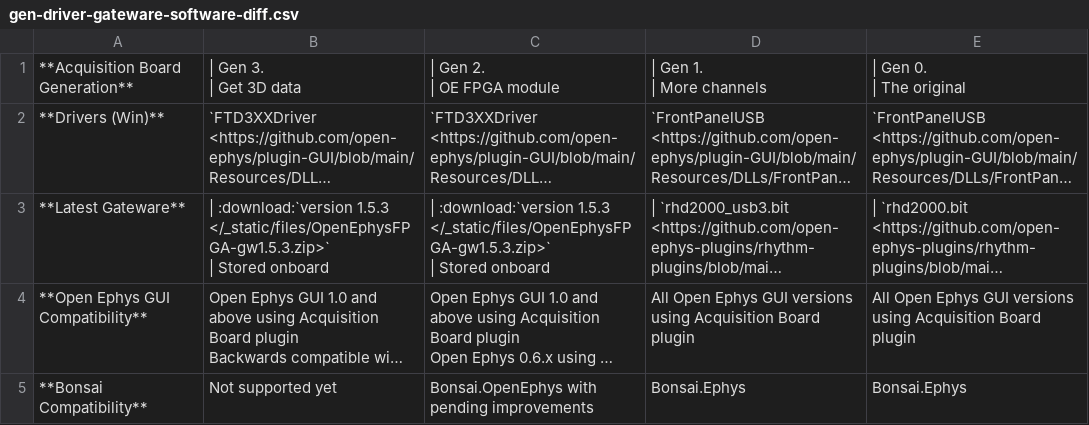
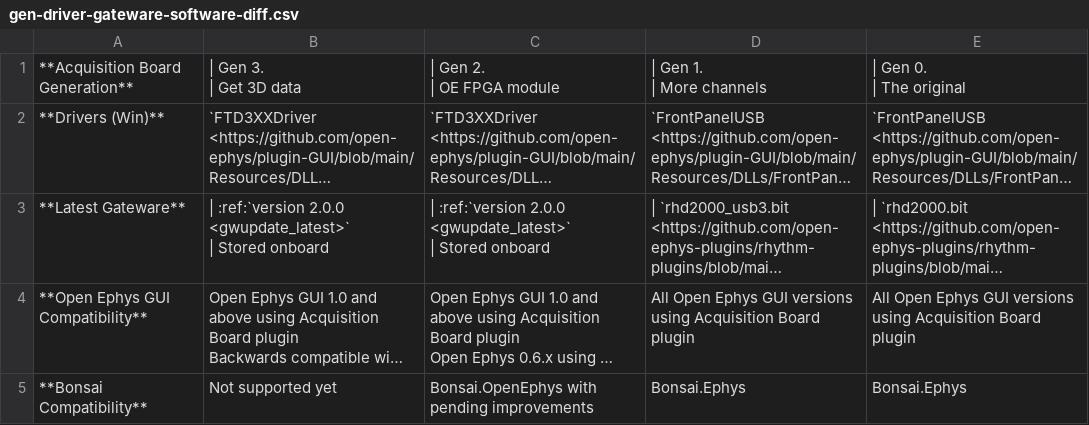
Before and after one commit to open-ephys/acq-board-docs, a CSV file: source/_static/files/gen-driver-gateware-software-diff.csv, drawn as a sheet; long unchanged cells end in …; ↵ is a line break in a cell; the diff names each change by its address in the sheet, - before the commit and + after, or states it on an @@ line.

```diff
--- a/source/_static/files/gen-driver-gateware-software-diff.csv
+++ b/source/_static/files/gen-driver-gateware-software-diff.csv
-B3: | :download:`version 1.5.3 </_static/files/OpenEphysFPGA-gw1.5.3.zip>` ↵ | Stored…
+B3: | :ref:`version 2.0.0 <gwupdate_latest>` ↵ | Stored…
-C3: | :download:`version 1.5.3 </_static/files/OpenEphysFPGA-gw1.5.3.zip>` ↵ | Stored…
+C3: | :ref:`version 2.0.0 <gwupdate_latest>` ↵ | Stored…
```
Also changed, not shown: 1 other file.
